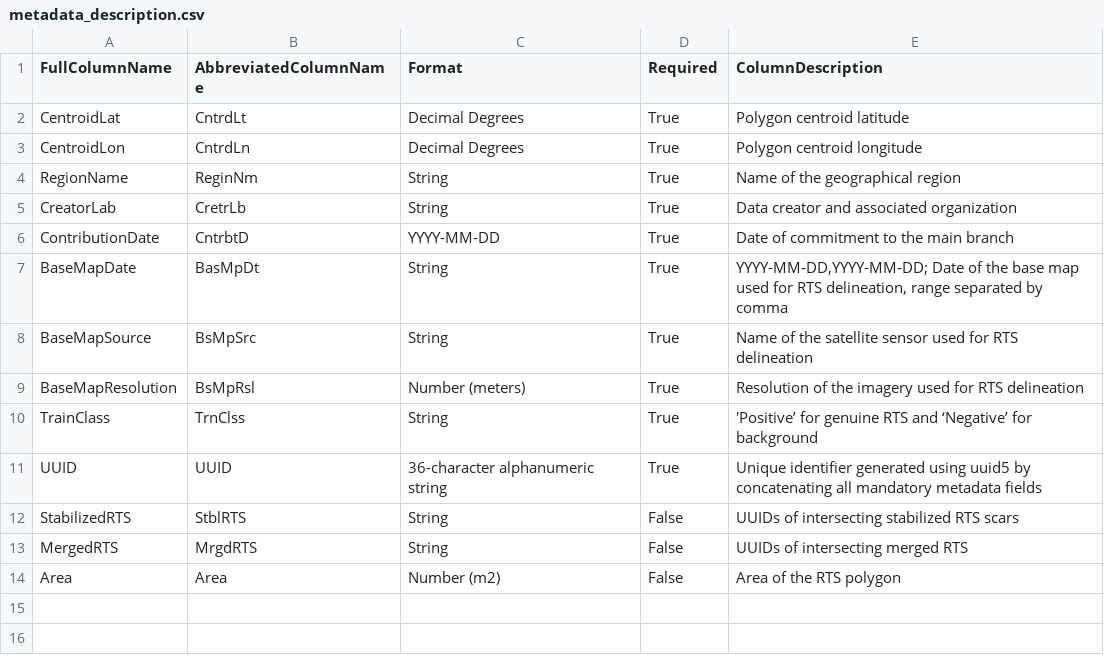
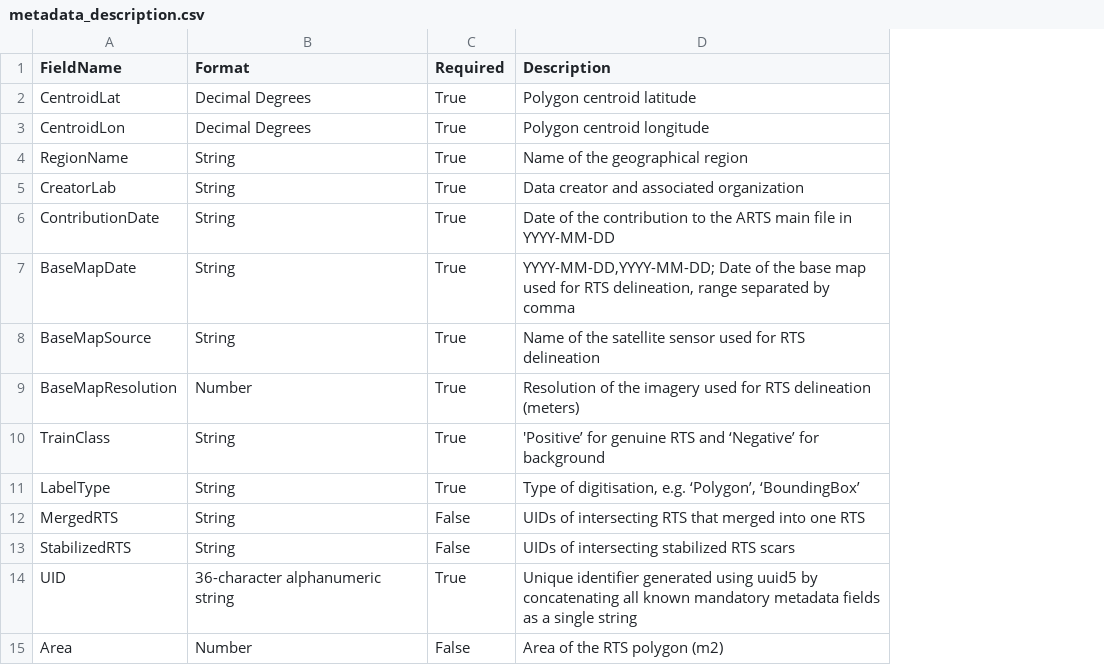
Before and after one commit to HRodenhizer/prep_rts_dataset_scripts, a CSV file: input_data/metadata_description.csv, drawn as a sheet; removed rows and columns are numbered as before the commit, all else as after; the diff names each change by its address in the sheet, - before the commit and + after, or states it on an @@ line.

Commit message:
updates metadata description file

```diff
--- a/input_data/metadata_description.csv
+++ b/input_data/metadata_description.csv
-column B (AbbreviatedColumnName), rows 2-10: CntrdLt | CntrdLn | ReginNm | CretrLb | CntrbtD | BasMpDt | BsMpSrc | BsMpRsl | TrnClss; row 12: StblRTS; row 14: Area
-A1: FullColumnName
+A1: FieldName
-D1: ColumnDescription
+D1: Description
-B6 (Format): YYYY-MM-DD
+B6 (Format): String
-D6 (Description): Date of commitment to the main branch
+D6 (Description): Date of the contribution to the ARTS main file in YYYY-MM-DD
-B9 (Format): Number (meters)
+B9 (Format): Number
-D9 (Description): …RTS delineation
+D9 (Description): …RTS delineation (meters)
-row 11: UUID | UUID | 36-character alphanumeric string | True | Unique identifier generated using uuid5 by concatenating all mandatory metadata fields
+row 11: LabelType | String | True | Type of digitisation, e.g. ‘Polygon’, ‘BoundingBox’
+row 12: MergedRTS | String | False | UIDs of intersecting RTS that merged into one RTS
-D13 (Description): UUIDs of intersecting stabilized RTS scars
+D13 (Description): UIDs of intersecting stabilized RTS scars
-row 13: MergedRTS | MrgdRTS | String | False | UUIDs of intersecting merged RTS
+row 14: UID | 36-character alphanumeric string | True | Unique identifier generated using uuid5 by concatenating all known mandatory metadata fields as a single string
-B15 (Format): Number (m2)
+B15 (Format): Number
-D15 (Description): Area of the RTS polygon
+D15 (Description): Area of the RTS polygon (m2)
```
